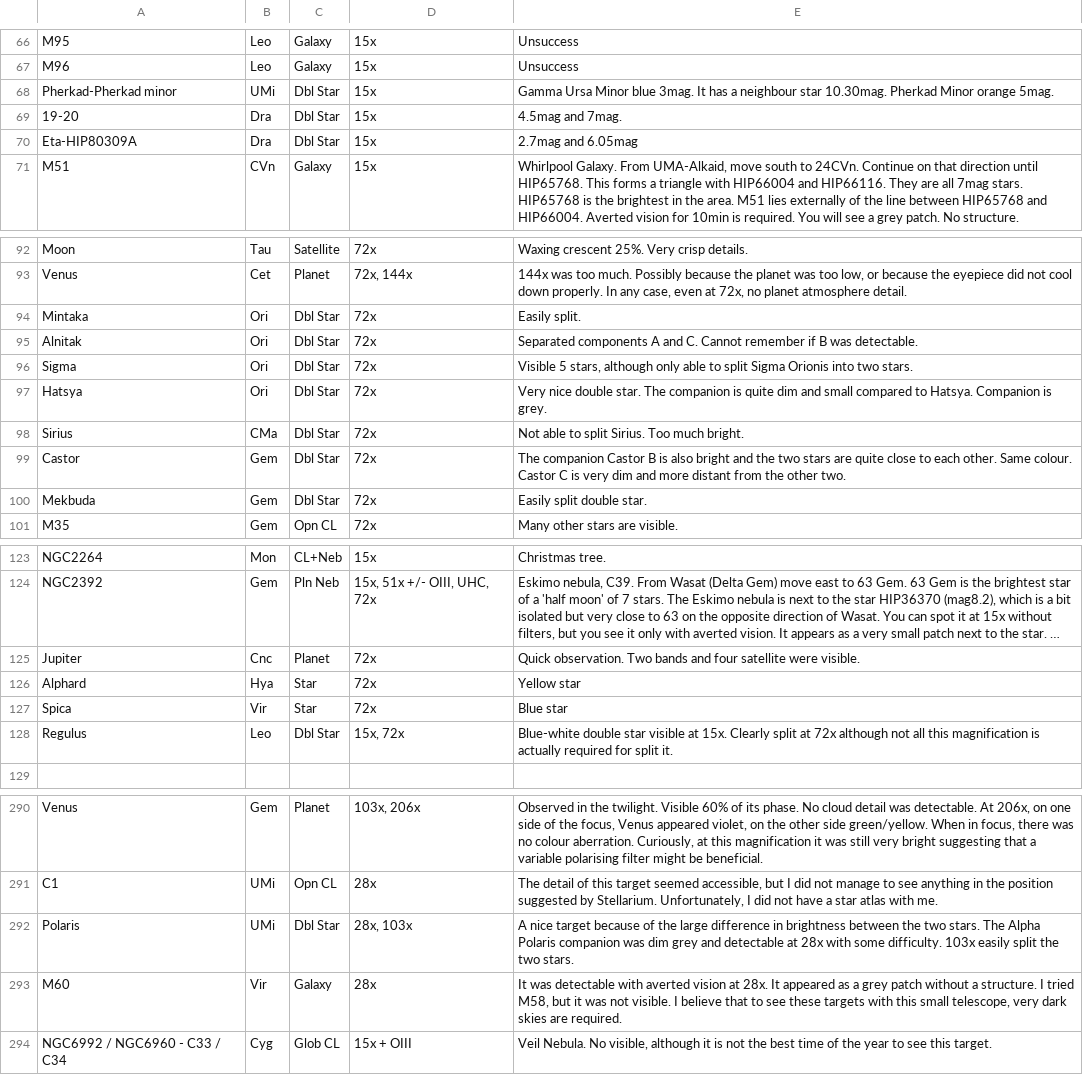
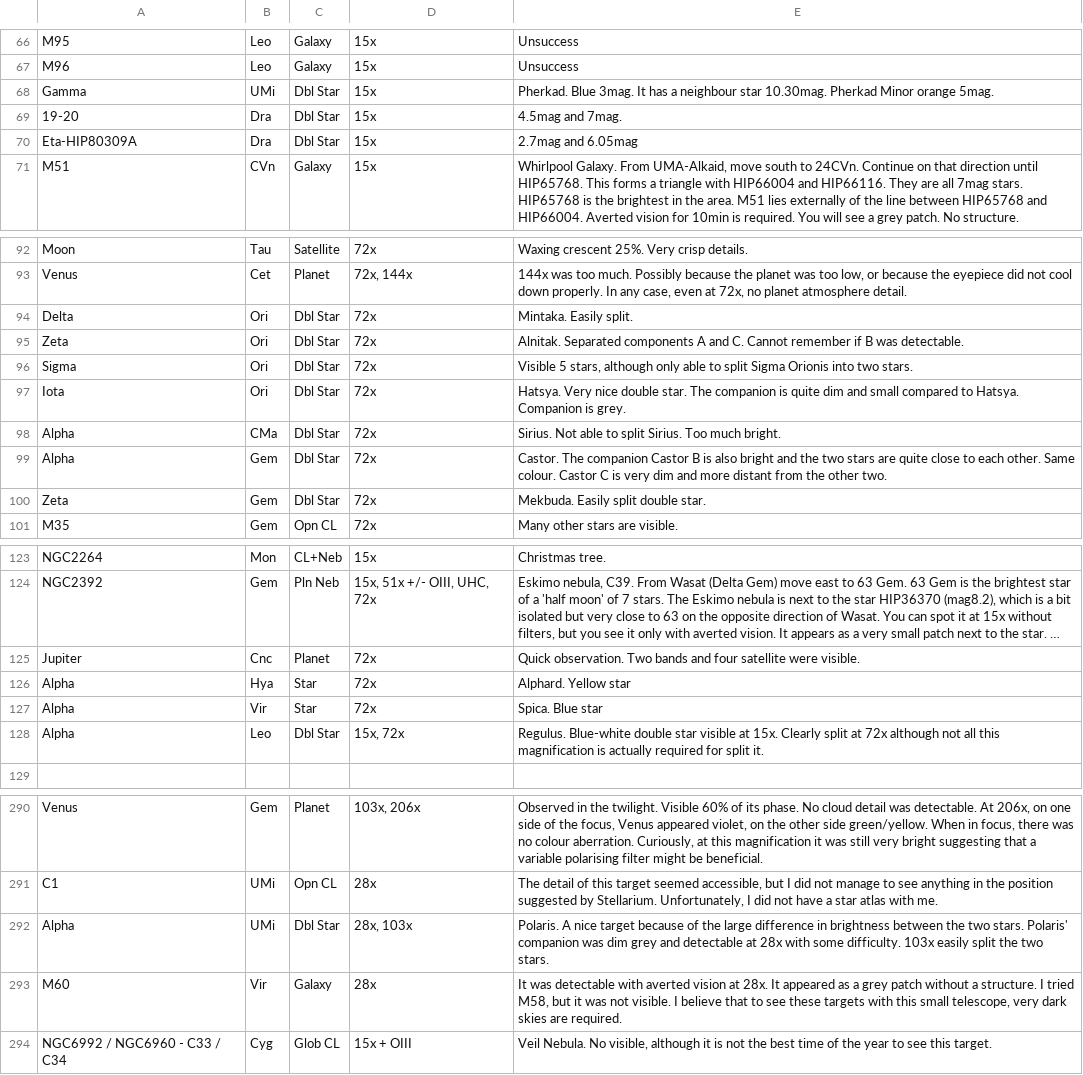
Before and after one commit to pdp10/AstroJournal, a TSV file: tsv_reports/observation_log_20150527.tsv, drawn as a sheet; only a part is shown, gaps mark what is left out; long unchanged cells end in …; the diff names each change by its address in the sheet, - before the commit and + after, or states it on an @@ line.

```diff
--- a/tsv_reports/observation_log_20150527.tsv
+++ b/tsv_reports/observation_log_20150527.tsv
-A68: Pherkad-Pherkad minor
+A68: Gamma
-E68: Gamma Ursa Minor blue 3mag. It…
+E68: Pherkad. Blue 3mag. It…
-A94: Mintaka
+A94: Delta
-E94: Easily split.
+E94: Mintaka. Easily split.
-A95: Alnitak
+A95: Zeta
-E95: Separated components…
+E95: Alnitak. Separated components…
-A97: Hatsya
+A97: Iota
-E97: Very nice…
+E97: Hatsya. Very nice…
-A98: Sirius
+A98: Alpha
-E98: Not able…
+E98: Sirius. Not able…
-A99: Castor
+A99: Alpha
-E99: The companion…
+E99: Castor. The companion…
-A100: Mekbuda
+A100: Zeta
-E100: Easily split double star.
+E100: Mekbuda. Easily split double star.
-A126: Alphard
+A126: Alpha
-E126: Yellow star
+E126: Alphard. Yellow star
-A127: Spica
+A127: Alpha
-E127: Blue star
+E127: Spica. Blue star
-A128: Regulus
+A128: Alpha
-E128: Blue-white double…
+E128: Regulus. Blue-white double…
-A292: Polaris
+A292: Alpha
-E292: A nice target because of the large difference in brightness between the two stars. The Alpha Polaris companion was…
+E292: Polaris. A nice target because of the large difference in brightness between the two stars. Polaris' companion was…
```
Also changed, not shown: tsv_reports/observation_log_1998-2015.tsv, tsv_reports/observation_log_current.tsv, 20 other files.
